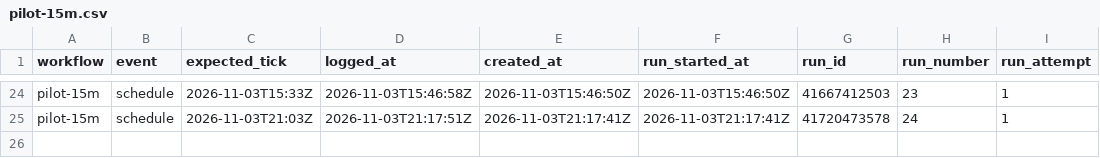
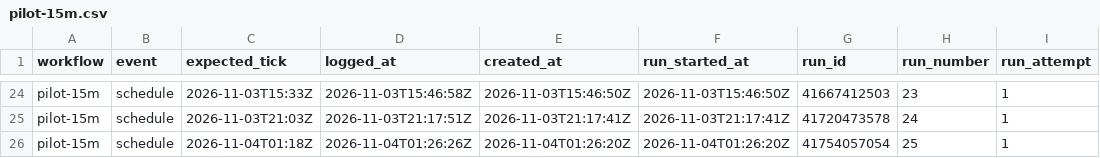
Before and after one commit to borbiuk/git-coin-pilot, a CSV file: pilot-15m.csv, drawn as a sheet; only a part is shown, gaps mark what is left out.

```diff
--- a/pilot-15m.csv
+++ b/pilot-15m.csv
@@ -25 +25,2 @@ pilot-15m,schedule,2026-11-03T15:33Z,2026-11-03T15:46:58Z,2026-11-03T15:46:50Z,2
 pilot-15m,schedule,2026-11-03T21:03Z,2026-11-03T21:17:51Z,2026-11-03T21:17:41Z,2026-11-03T21:17:41Z,41720473578,24,1
+pilot-15m,schedule,2026-11-04T01:18Z,2026-11-04T01:26:26Z,2026-11-04T01:26:20Z,2026-11-04T01:26:20Z,41754057054,25,1
```
